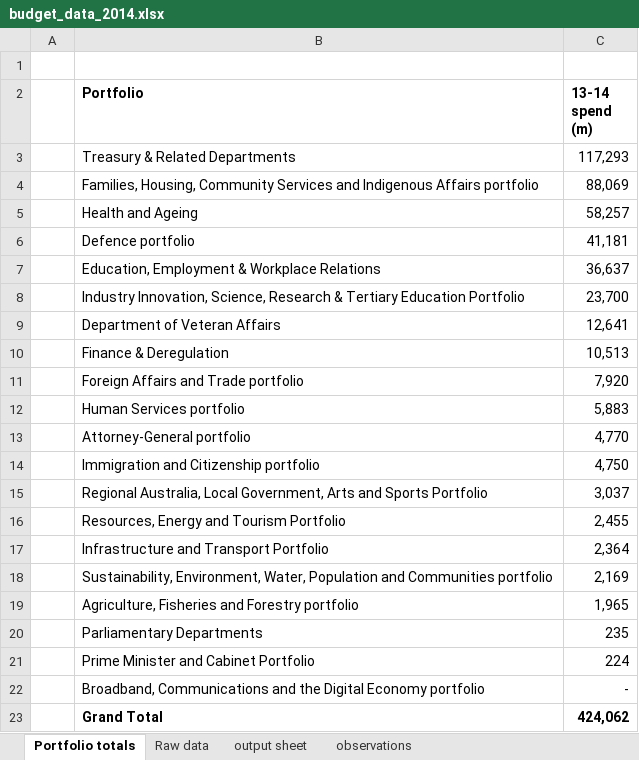
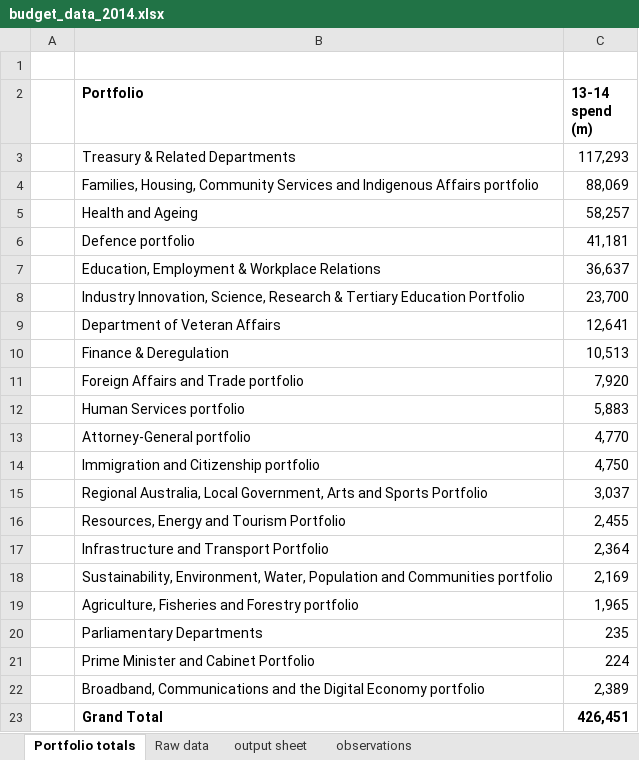
Before and after one commit to robertdapice/onegrain, an Excel workbook: public/budget_data_2014.xlsx, sheet Portfolio totals, drawn as a sheet; values as stored, in another font and other column widths than the file's, no borders; the diff names each change by its address in the sheet, - before the commit and + after, or states it on an @@ line.

```diff
--- a/public/budget_data_2014.xlsx (sheet Portfolio totals)
+++ b/public/budget_data_2014.xlsx (sheet Portfolio totals)
-C22 (13-14 spend (m)): -
+C22 (13-14 spend (m)): 2,389
-C23 (13-14 spend (m)): 424,062
+C23 (13-14 spend (m)): 426,451
```
Also changed, not shown: sheet output sheet, sheet Raw data, 2 other files.
